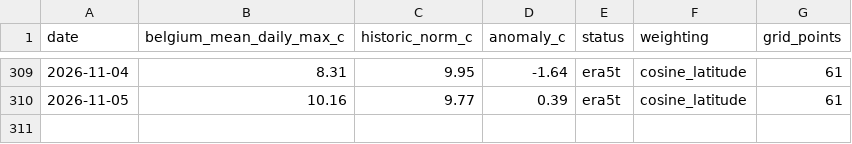
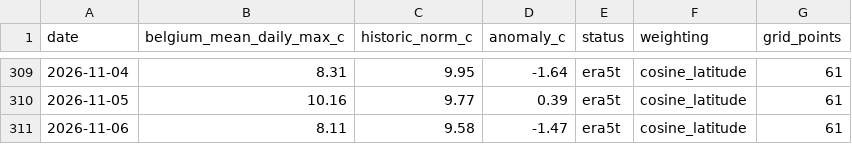
Before and after one commit to bartdeneveds-blip/belgium-national-temperature-monitor, a CSV file: data/belgium_national_temperature_anomaly_era5t.csv, drawn as a sheet; only a part is shown, gaps mark what is left out.

```diff
--- a/data/belgium_national_temperature_anomaly_era5t.csv
+++ b/data/belgium_national_temperature_anomaly_era5t.csv
@@ -310 +310,2 @@ date,belgium_mean_daily_max_c,historic_norm_c,anomaly_c,status,weighting,grid_po
 2026-11-05,10.16,9.77,0.39,era5t,cosine_latitude,61
+2026-11-06,8.11,9.58,-1.47,era5t,cosine_latitude,61
```
